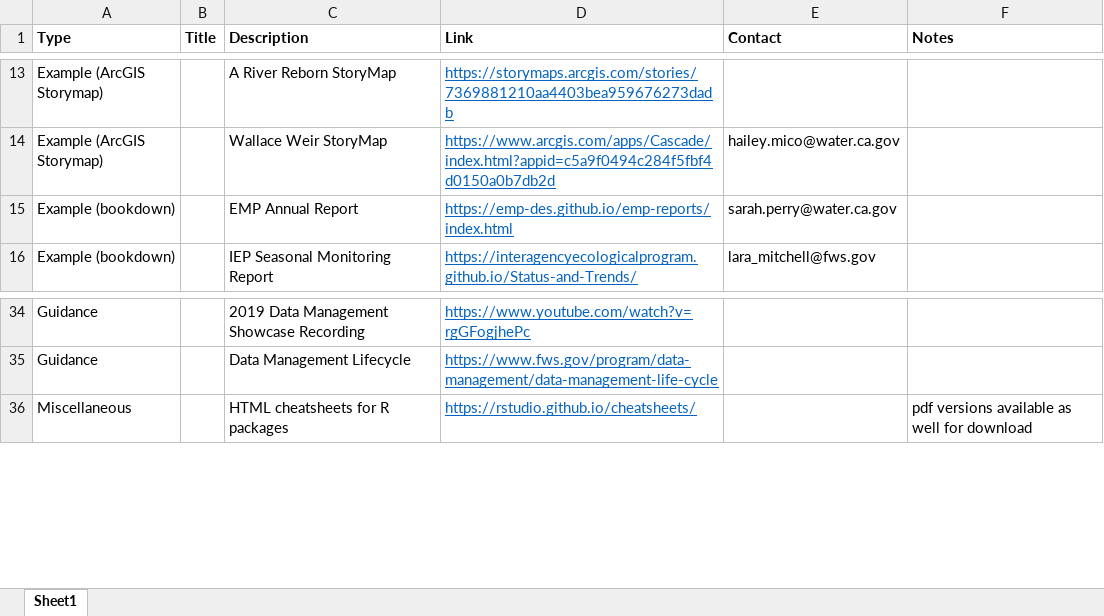
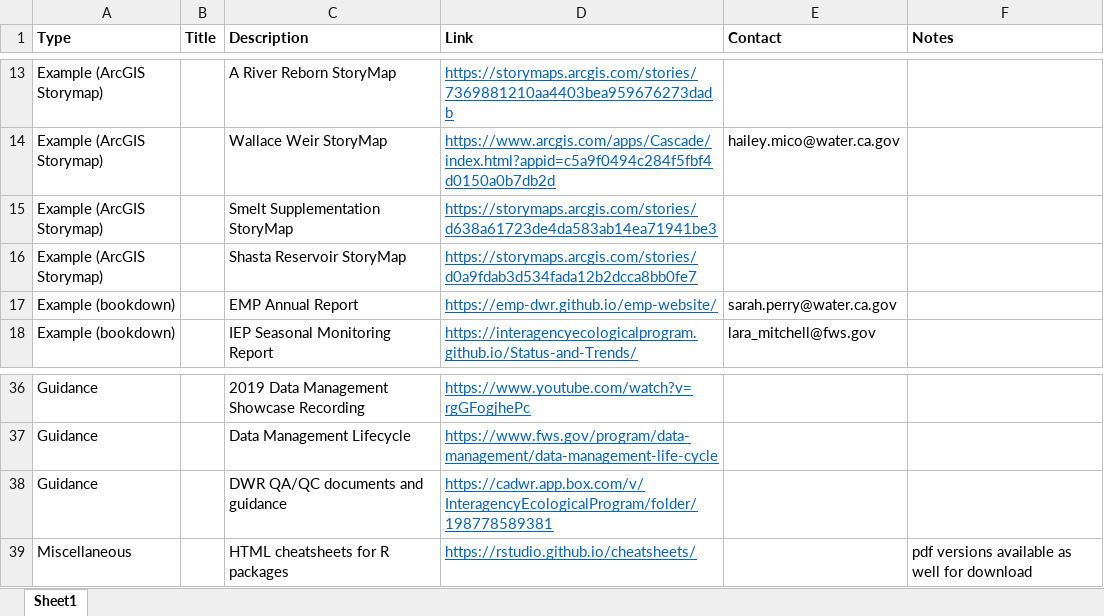
Before and after one commit to InteragencyEcologicalProgram/iep-data-workshop-2024, an Excel workbook: resources/Resource List.xlsx, sheet Sheet1, drawn as a sheet; only a part is shown, gaps mark what is left out; values as stored, in another font and other column widths than the file's, no borders; addresses are those after the commit; the diff names each change by its address in the sheet, - before the commit and + after, or states it on an @@ line.

Commit message:
Updated resources list with a few more resources

```diff
--- a/resources/Resource List.xlsx (sheet Sheet1)
+++ b/resources/Resource List.xlsx (sheet Sheet1)
+row 15: Example (ArcGIS Storymap) |  | Smelt Supplementation StoryMap | https://storymaps.arcgis.com/stories/d638a61723de4da583ab14ea71941be3
+row 16: Example (ArcGIS Storymap) |  | Shasta Reservoir StoryMap | https://storymaps.arcgis.com/stories/d0a9fdab3d534fada12b2dcca8bb0fe7
-D17 (Link): https://emp-des.github.io/emp-reports/index.html
+D17 (Link): https://emp-dwr.github.io/emp-website/
+row 38: Guidance |  | DWR QA/QC documents and guidance | https://cadwr.app.box.com/v/InteragencyEcologicalProgram/folder/198778589381
```
